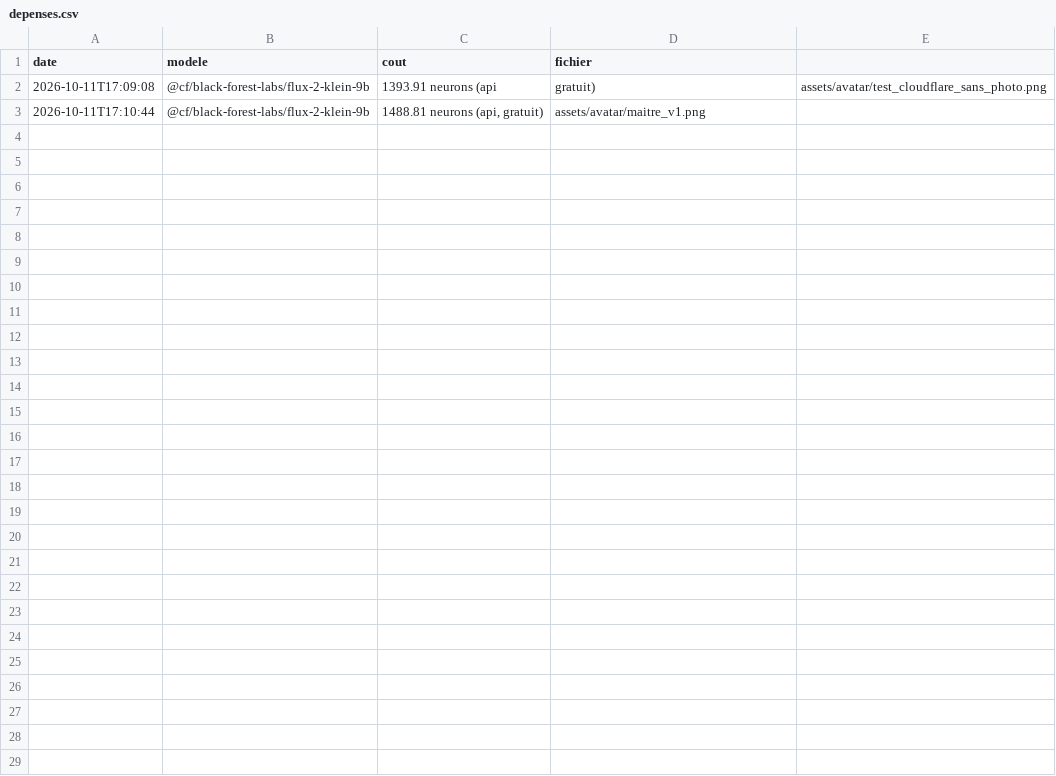
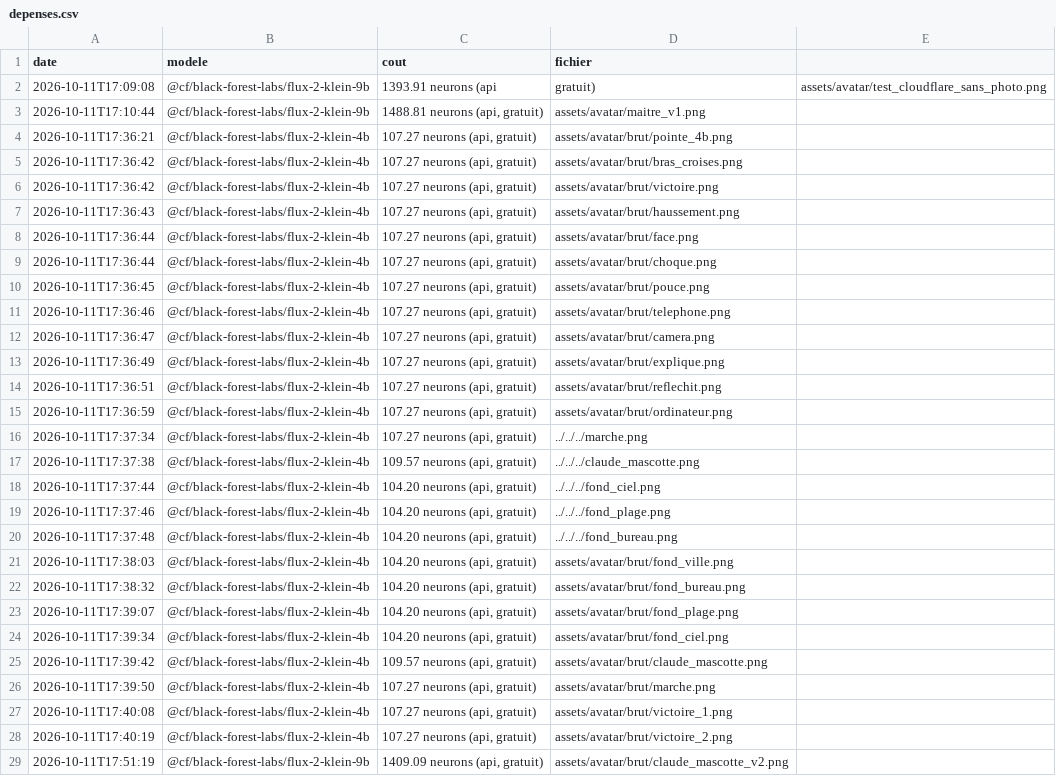
Before and after one commit to maruise237/Montage-vid-o-, a CSV file: assets/avatar/depenses.csv, drawn as a sheet; the diff names each change by its address in the sheet, - before the commit and + after, or states it on an @@ line.

```diff
--- a/assets/avatar/depenses.csv
+++ b/assets/avatar/depenses.csv
+row 4: 2026-10-11T17:36:21 | @cf/black-forest-labs/flux-2-klein-4b | 107.27 neurons (api, gratuit) | assets/avatar/brut/pointe_4b.png
+row 5: 2026-10-11T17:36:42 | @cf/black-forest-labs/flux-2-klein-4b | 107.27 neurons (api, gratuit) | assets/avatar/brut/bras_croises.png
+row 6: 2026-10-11T17:36:42 | @cf/black-forest-labs/flux-2-klein-4b | 107.27 neurons (api, gratuit) | assets/avatar/brut/victoire.png
+row 7: 2026-10-11T17:36:43 | @cf/black-forest-labs/flux-2-klein-4b | 107.27 neurons (api, gratuit) | assets/avatar/brut/haussement.png
+row 8: 2026-10-11T17:36:44 | @cf/black-forest-labs/flux-2-klein-4b | 107.27 neurons (api, gratuit) | assets/avatar/brut/face.png
+row 9: 2026-10-11T17:36:44 | @cf/black-forest-labs/flux-2-klein-4b | 107.27 neurons (api, gratuit) | assets/avatar/brut/choque.png
+row 10: 2026-10-11T17:36:45 | @cf/black-forest-labs/flux-2-klein-4b | 107.27 neurons (api, gratuit) | assets/avatar/brut/pouce.png
+row 11: 2026-10-11T17:36:46 | @cf/black-forest-labs/flux-2-klein-4b | 107.27 neurons (api, gratuit) | assets/avatar/brut/telephone.png
+row 12: 2026-10-11T17:36:47 | @cf/black-forest-labs/flux-2-klein-4b | 107.27 neurons (api, gratuit) | assets/avatar/brut/camera.png
+row 13: 2026-10-11T17:36:49 | @cf/black-forest-labs/flux-2-klein-4b | 107.27 neurons (api, gratuit) | assets/avatar/brut/explique.png
+row 14: 2026-10-11T17:36:51 | @cf/black-forest-labs/flux-2-klein-4b | 107.27 neurons (api, gratuit) | assets/avatar/brut/reflechit.png
+row 15: 2026-10-11T17:36:59 | @cf/black-forest-labs/flux-2-klein-4b | 107.27 neurons (api, gratuit) | assets/avatar/brut/ordinateur.png
+row 16: 2026-10-11T17:37:34 | @cf/black-forest-labs/flux-2-klein-4b | 107.27 neurons (api, gratuit) | ../../../marche.png
+row 17: 2026-10-11T17:37:38 | @cf/black-forest-labs/flux-2-klein-4b | 109.57 neurons (api, gratuit) | ../../../claude_mascotte.png
+row 18: 2026-10-11T17:37:44 | @cf/black-forest-labs/flux-2-klein-4b | 104.20 neurons (api, gratuit) | ../../../fond_ciel.png
+row 19: 2026-10-11T17:37:46 | @cf/black-forest-labs/flux-2-klein-4b | 104.20 neurons (api, gratuit) | ../../../fond_plage.png
+row 20: 2026-10-11T17:37:48 | @cf/black-forest-labs/flux-2-klein-4b | 104.20 neurons (api, gratuit) | ../../../fond_bureau.png
+row 21: 2026-10-11T17:38:03 | @cf/black-forest-labs/flux-2-klein-4b | 104.20 neurons (api, gratuit) | assets/avatar/brut/fond_ville.png
+row 22: 2026-10-11T17:38:32 | @cf/black-forest-labs/flux-2-klein-4b | 104.20 neurons (api, gratuit) | assets/avatar/brut/fond_bureau.png
+row 23: 2026-10-11T17:39:07 | @cf/black-forest-labs/flux-2-klein-4b | 104.20 neurons (api, gratuit) | assets/avatar/brut/fond_plage.png
+row 24: 2026-10-11T17:39:34 | @cf/black-forest-labs/flux-2-klein-4b | 104.20 neurons (api, gratuit) | assets/avatar/brut/fond_ciel.png
+row 25: 2026-10-11T17:39:42 | @cf/black-forest-labs/flux-2-klein-4b | 109.57 neurons (api, gratuit) | assets/avatar/brut/claude_mascotte.png
+row 26: 2026-10-11T17:39:50 | @cf/black-forest-labs/flux-2-klein-4b | 107.27 neurons (api, gratuit) | assets/avatar/brut/marche.png
+row 27: 2026-10-11T17:40:08 | @cf/black-forest-labs/flux-2-klein-4b | 107.27 neurons (api, gratuit) | assets/avatar/brut/victoire_1.png
+row 28: 2026-10-11T17:40:19 | @cf/black-forest-labs/flux-2-klein-4b | 107.27 neurons (api, gratuit) | assets/avatar/brut/victoire_2.png
+row 29: 2026-10-11T17:51:19 | @cf/black-forest-labs/flux-2-klein-9b | 1409.09 neurons (api, gratuit) | assets/avatar/brut/claude_mascotte_v2.png
```
Also changed, not shown: 58 other files.
